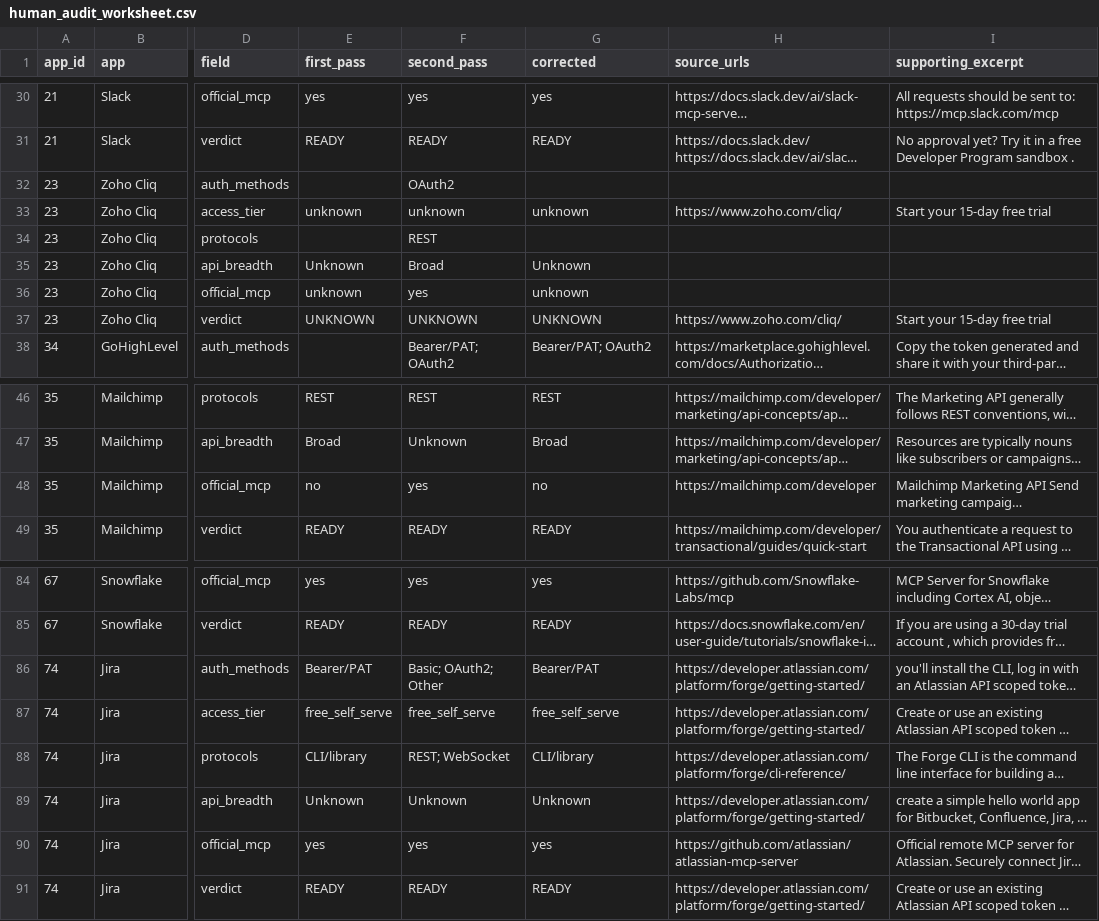
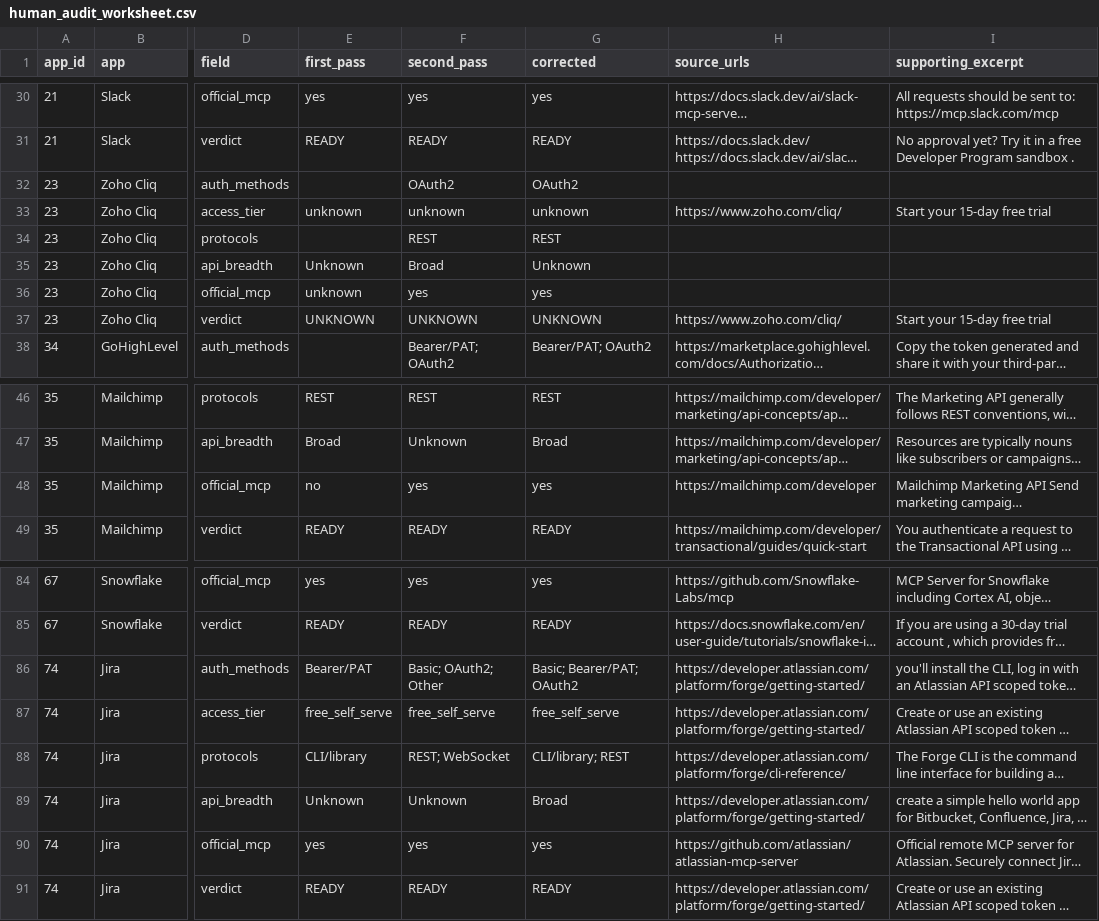
Before and after one commit to Harsh-e-star/composio-access-atlas, a CSV file: data/audit/human_audit_worksheet.csv, drawn as a sheet; only a part is shown, gaps mark what is left out; long unchanged cells end in …; the diff names each change by its address in the sheet, - before the commit and + after, or states it on an @@ line.

```diff
--- a/data/audit/human_audit_worksheet.csv
+++ b/data/audit/human_audit_worksheet.csv
-G32 (corrected): (empty)
+G32 (corrected): OAuth2
-G34 (corrected): (empty)
+G34 (corrected): REST
-G36 (corrected): unknown
+G36 (corrected): yes
-G48 (corrected): no
+G48 (corrected): yes
-G86 (corrected): Bearer/PAT
+G86 (corrected): Basic; Bearer/PAT; OAuth2
-G88 (corrected): CLI/library
+G88 (corrected): CLI/library; REST
-G89 (corrected): Unknown
+G89 (corrected): Broad
```
Also changed, not shown: exports/composio_100_apps.csv, 28 other files.
